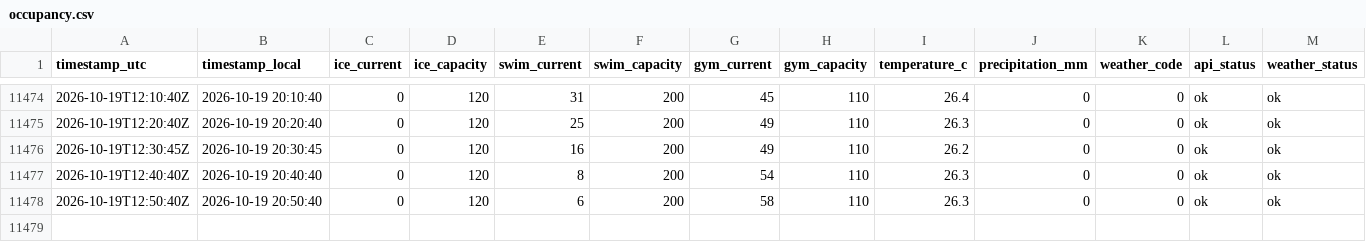
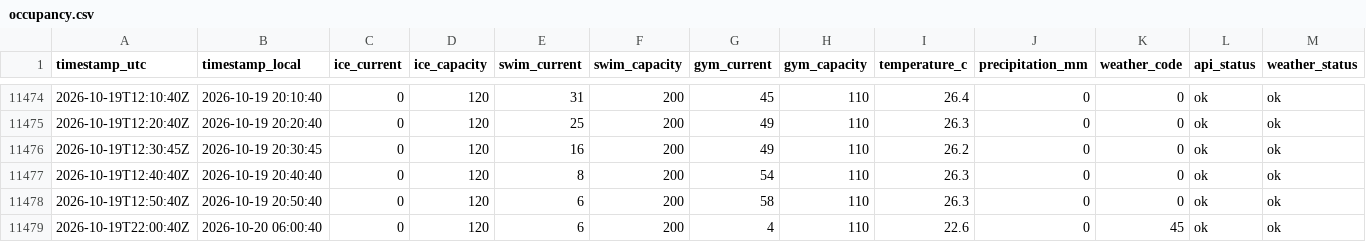
Before and after one commit to fresnarus/Pool-Monitor, a CSV file: data/occupancy.csv, drawn as a sheet; only a part is shown, gaps mark what is left out; the diff names each change by its address in the sheet, - before the commit and + after, or states it on an @@ line.

Commit message:
data: sample 2026-10-19T22:00:40Z

```diff
--- a/data/occupancy.csv
+++ b/data/occupancy.csv
+row 11479: 2026-10-19T22:00:40Z | 2026-10-20 06:00:40 | 0 | 120 | 6 | 200 | 4 | 110 | 22.6 | 0 | 45 | ok | ok
```
